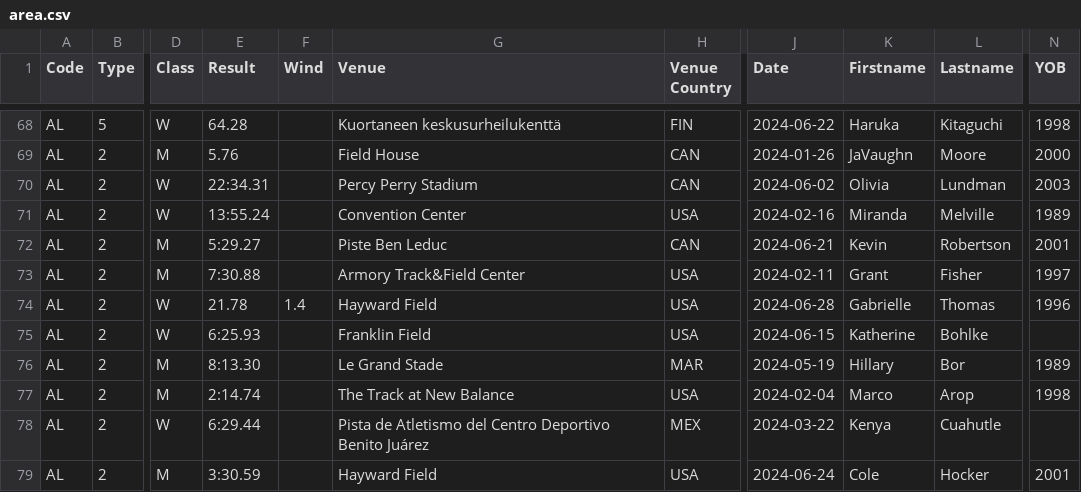
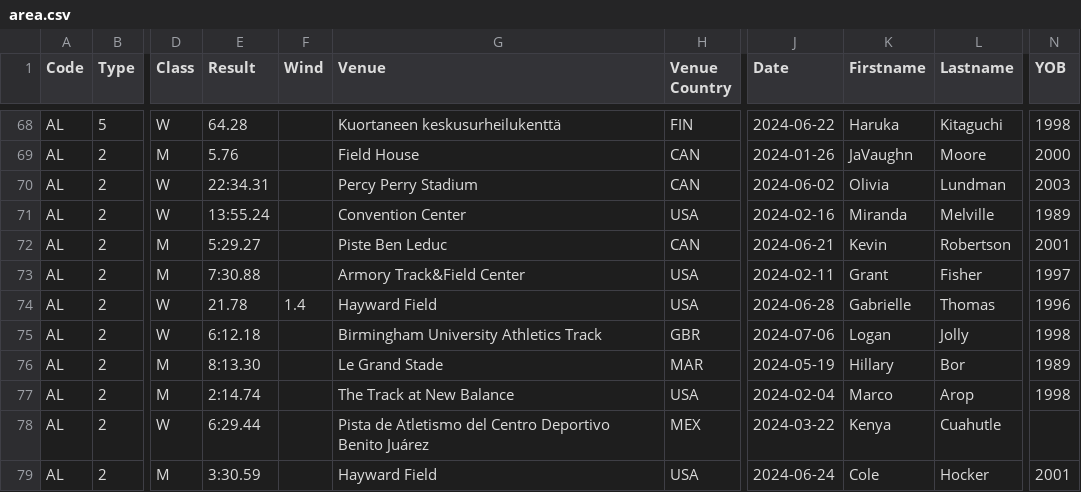
Before and after one commit to nimarion/records, a CSV file: leads/senior/area.csv, drawn as a sheet; only a part is shown, gaps mark what is left out; the diff names each change by its address in the sheet, - before the commit and + after, or states it on an @@ line.

```diff
--- a/leads/senior/area.csv
+++ b/leads/senior/area.csv
-E75 (Result): 6:25.93
+E75 (Result): 6:12.18
-G75 (Venue): Franklin Field
+G75 (Venue): Birmingham University Athletics Track
-H75 (Venue Country): USA
+H75 (Venue Country): GBR
-J75 (Date): 2024-06-15
+J75 (Date): 2024-07-06
-K75 (Firstname): Katherine
+K75 (Firstname): Logan
-L75 (Lastname): Bohlke
+L75 (Lastname): Jolly
-N75 (YOB): (empty)
+N75 (YOB): 1998
```
Also changed, not shown: leads/u20/germany.csv, leads/u20/world.csv.
